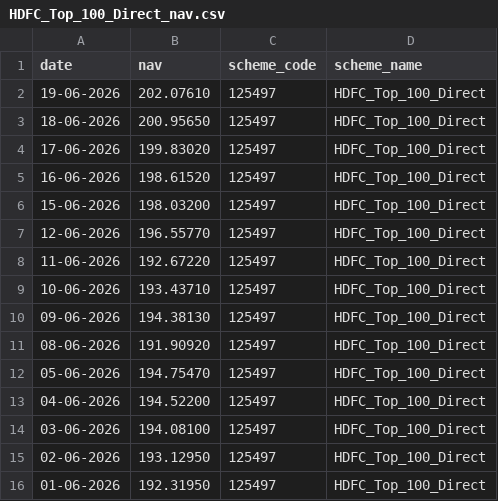
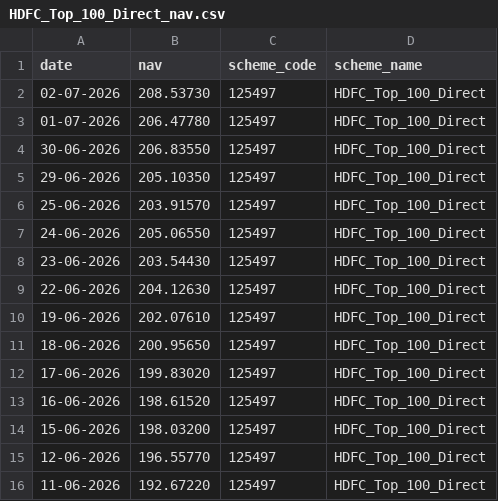
Before and after one commit to rohitsingh-2111/mutual_fund_analytics, a CSV file: data/raw/HDFC_Top_100_Direct_nav.csv, drawn as a sheet; only a part is shown; the shorter side is filled out with more unchanged rows; the diff names each change by its address in the sheet, - before the commit and + after, or states it on an @@ line.

```diff
--- a/data/raw/HDFC_Top_100_Direct_nav.csv
+++ b/data/raw/HDFC_Top_100_Direct_nav.csv
+row 2: 02-07-2026 | 208.53730 | 125497 | HDFC_Top_100_Direct
+row 3: 01-07-2026 | 206.47780 | 125497 | HDFC_Top_100_Direct
+row 4: 30-06-2026 | 206.83550 | 125497 | HDFC_Top_100_Direct
+row 5: 29-06-2026 | 205.10350 | 125497 | HDFC_Top_100_Direct
+row 6: 25-06-2026 | 203.91570 | 125497 | HDFC_Top_100_Direct
+row 7: 24-06-2026 | 205.06550 | 125497 | HDFC_Top_100_Direct
+row 8: 23-06-2026 | 203.54430 | 125497 | HDFC_Top_100_Direct
+row 9: 22-06-2026 | 204.12630 | 125497 | HDFC_Top_100_Direct
```
Also changed, not shown: data/raw/Axis_Bluechip_nav.csv, data/raw/ICICI_Bluechip_nav.csv, 30 other files.
